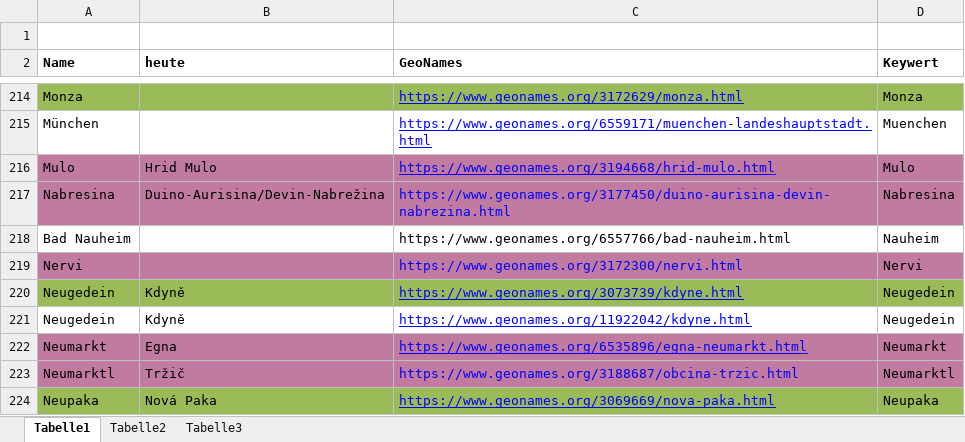
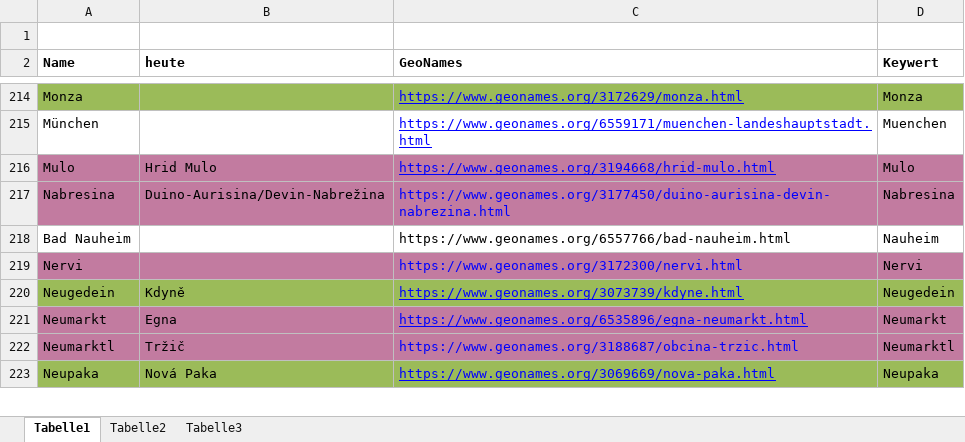
Before and after one commit to KfNGOe/baernreither-data, an Excel workbook: data/xlsx/Baernreither_Ortsregister_2023.xlsx, sheet Tabelle1, drawn as a sheet; only a part is shown, gaps mark what is left out; values as stored, in another font and other column widths than the file's, no borders; table styles not drawn; the diff names each change by its address in the sheet, - before the commit and + after, or states it on an @@ line.

```diff
--- a/data/xlsx/Baernreither_Ortsregister_2023.xlsx (sheet Tabelle1)
+++ b/data/xlsx/Baernreither_Ortsregister_2023.xlsx (sheet Tabelle1)
-row 221: Neugedein | Kdyně | https://www.geonames.org/11922042/kdyne.html | Neugedein
```
Also changed, not shown: 1 other file.
